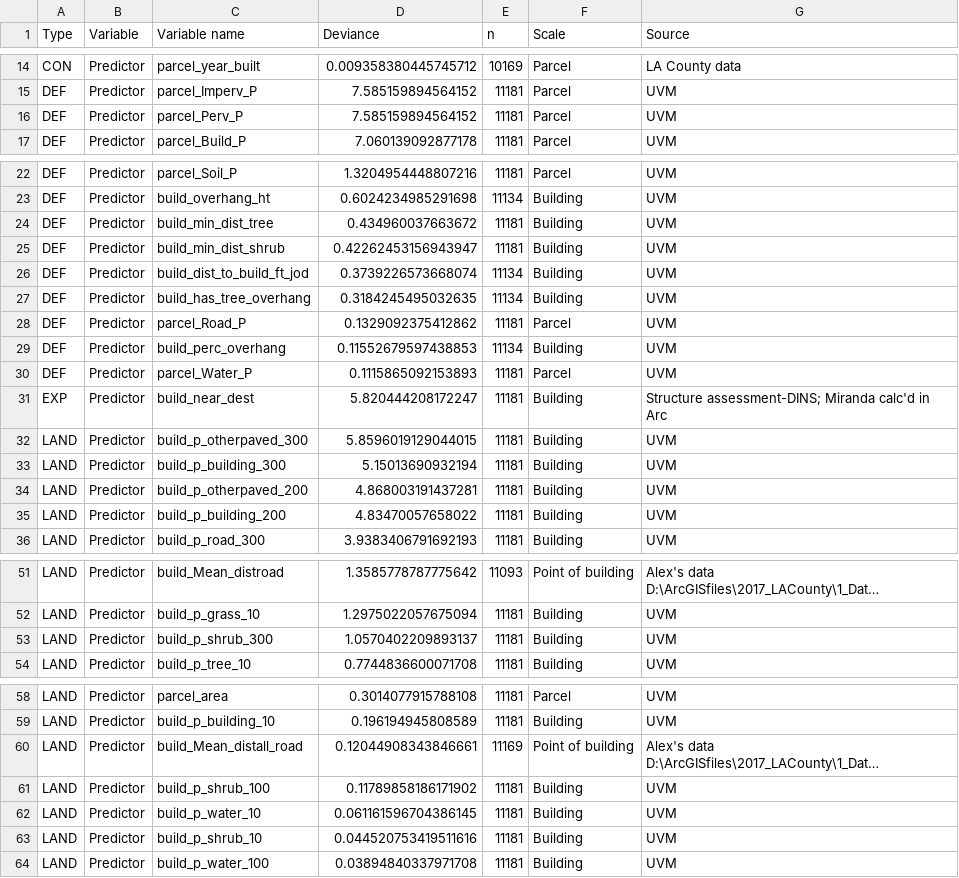
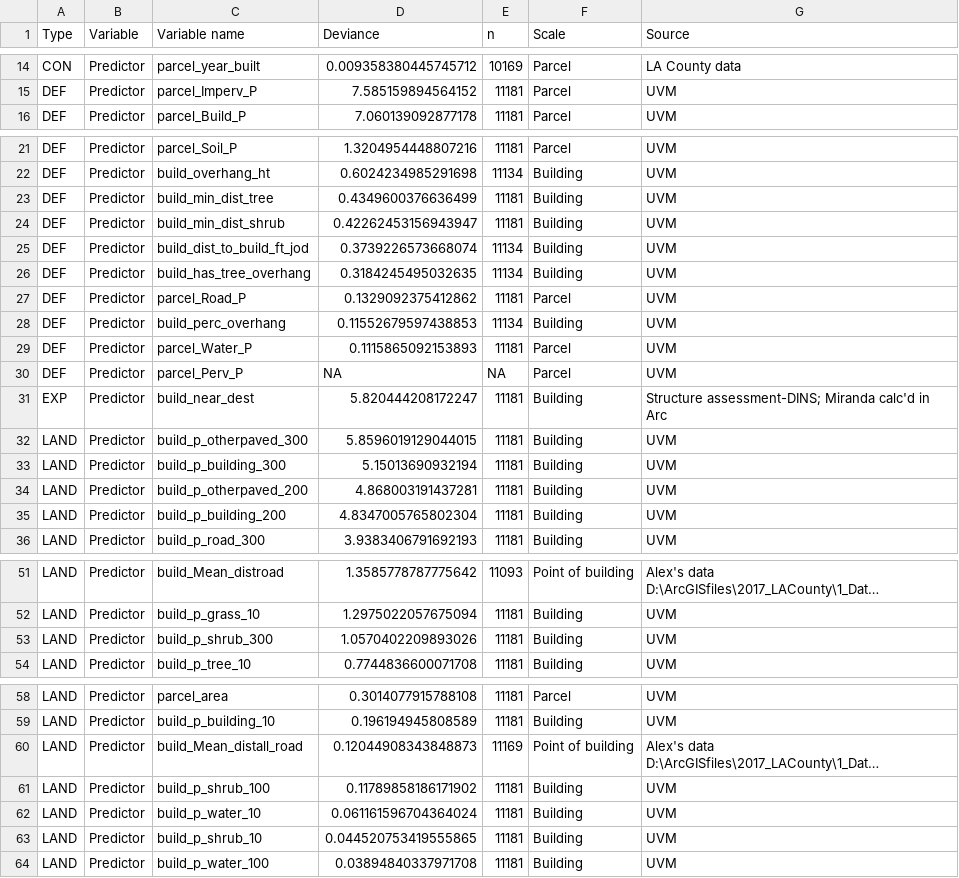
Before and after one commit to DHLocke/LA_wui, a CSV file: data/high_deviance_explained_bivariates.csv, drawn as a sheet; only a part is shown, gaps mark what is left out; long unchanged cells end in …; removed rows and columns are numbered as before the commit, all else as after; the diff names each change by its address in the sheet, - before the commit and + after, or states it on an @@ line.

Commit message:
working on table 1

```diff
--- a/data/high_deviance_explained_bivariates.csv
+++ b/data/high_deviance_explained_bivariates.csv
-row 16: DEF | Predictor | parcel_Perv_P | 7.585159894564152 | 11181 | Parcel | UVM
-D23 (Deviance): 0.434960037663672
+D23 (Deviance): 0.4349600376636499
+row 30: DEF | Predictor | parcel_Perv_P | NA | NA | Parcel | UVM
-D35 (Deviance): 4.83470057658022
+D35 (Deviance): 4.8347005765802304
-D53 (Deviance): 1.0570402209893137
+D53 (Deviance): 1.0570402209893026
-D60 (Deviance): 0.12044908343846661
+D60 (Deviance): 0.12044908343848873
-D62 (Deviance): 0.061161596704386145
+D62 (Deviance): 0.061161596704364024
-D63 (Deviance): 0.044520753419511616
+D63 (Deviance): 0.044520753419555865
```
Also changed, not shown: 2 other files.
